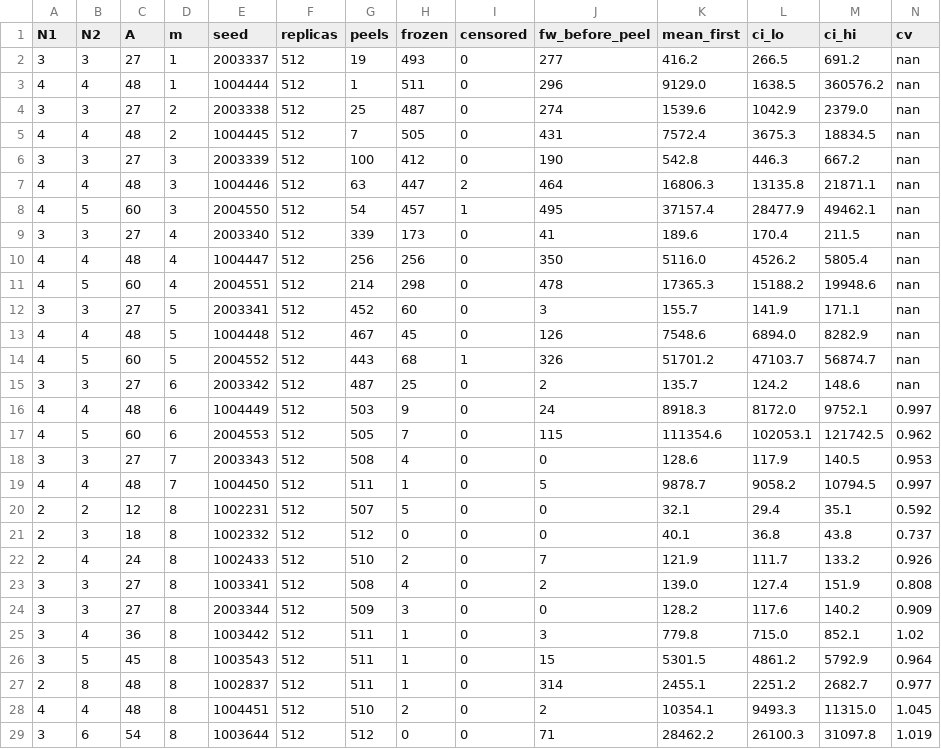
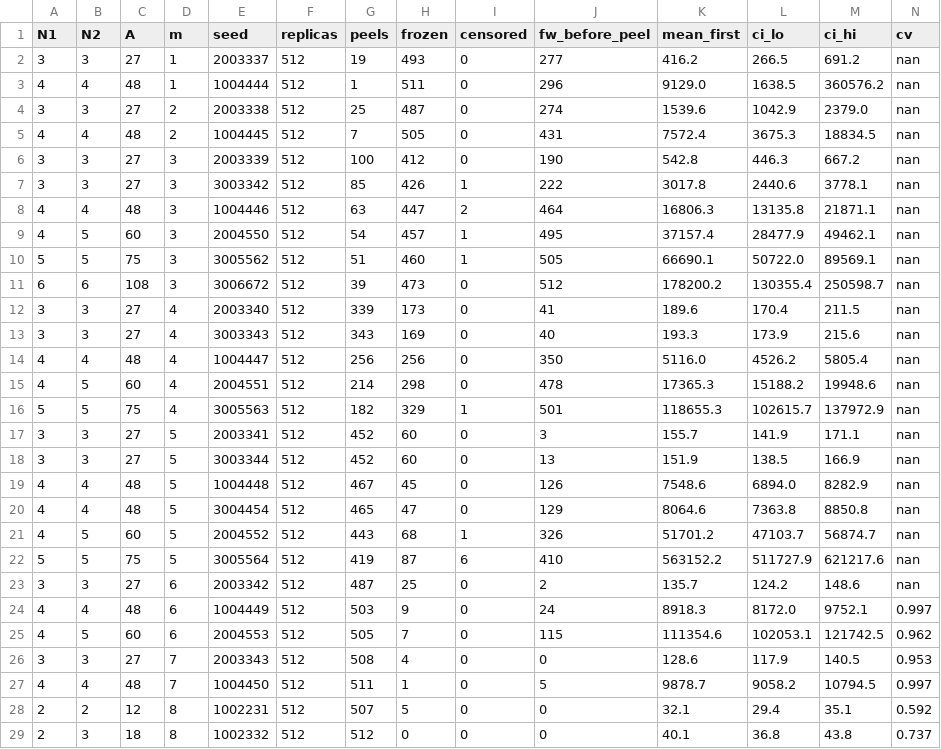
Before and after one commit to kdbanman/gump-for-agents, a CSV file: research/peeling/slab_area.csv, drawn as a sheet; only a part is shown; the shorter side is filled out with more unchanged rows; rows hold the shown columns only; the diff names each change by its address in the sheet, - before the commit and + after, or states it on an @@ line.

```diff
--- a/research/peeling/slab_area.csv
+++ b/research/peeling/slab_area.csv
+row 7: 3 | 3 | 27 | 3 | 3003342 | 512 | 85 | 426 | 1 | 222 | 3017.8 | 2440.6 | 3778.1 | nan
+row 10: 5 | 5 | 75 | 3 | 3005562 | 512 | 51 | 460 | 1 | 505 | 66690.1 | 50722.0 | 89569.1 | nan
+row 11: 6 | 6 | 108 | 3 | 3006672 | 512 | 39 | 473 | 0 | 512 | 178200.2 | 130355.4 | 250598.7 | nan
+row 13: 3 | 3 | 27 | 4 | 3003343 | 512 | 343 | 169 | 0 | 40 | 193.3 | 173.9 | 215.6 | nan
+row 16: 5 | 5 | 75 | 4 | 3005563 | 512 | 182 | 329 | 1 | 501 | 118655.3 | 102615.7 | 137972.9 | nan
+row 18: 3 | 3 | 27 | 5 | 3003344 | 512 | 452 | 60 | 0 | 13 | 151.9 | 138.5 | 166.9 | nan
+row 20: 4 | 4 | 48 | 5 | 3004454 | 512 | 465 | 47 | 0 | 129 | 8064.6 | 7363.8 | 8850.8 | nan
+row 22: 5 | 5 | 75 | 5 | 3005564 | 512 | 419 | 87 | 6 | 410 | 563152.2 | 511727.9 | 621217.6 | nan
```
Also changed, not shown: research/peeling/slab_end.csv, research/peeling/slab_fw.csv, 33 other files.
